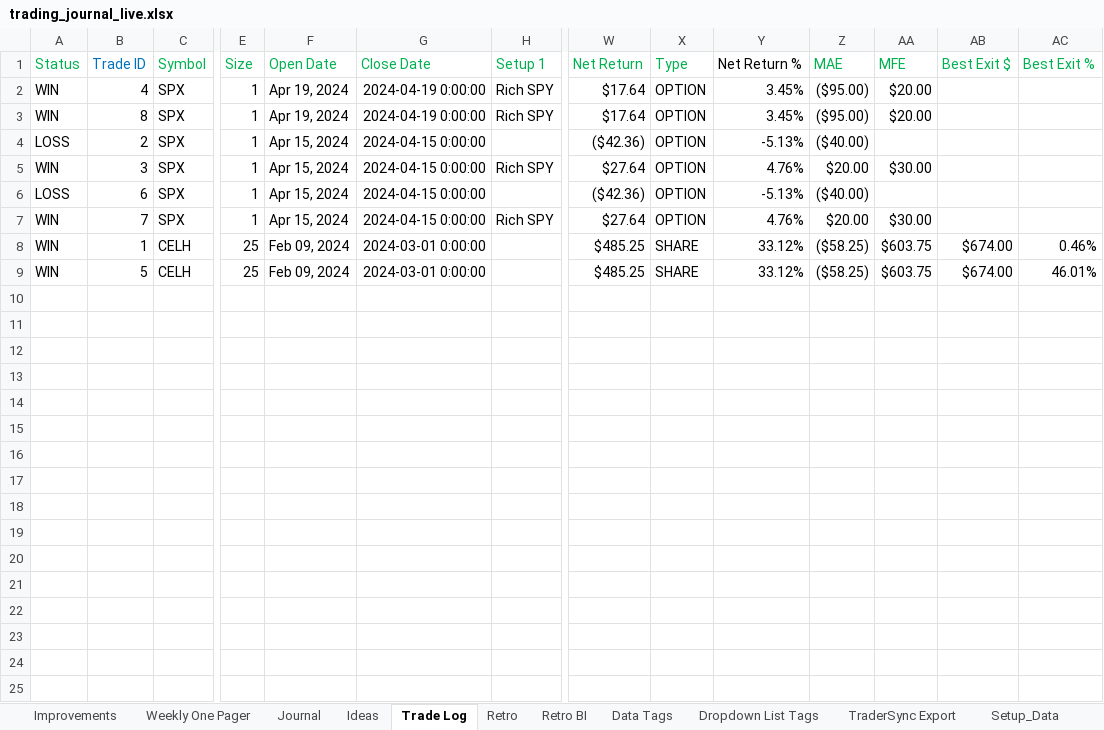
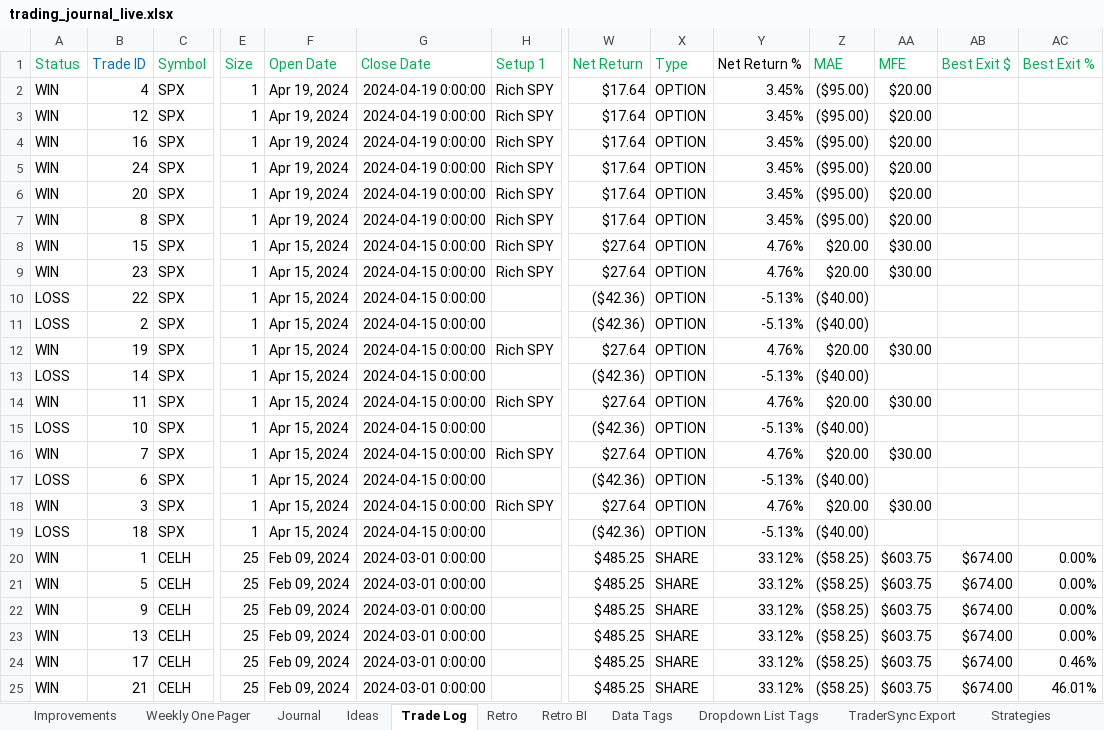
Before and after one commit to cristalarc/Trading-Journal, an Excel workbook: Output/trading_journal_live.xlsx, sheet Trade Log, drawn as a sheet; only a part is shown, gaps mark what is left out; values as stored, in another font and other column widths than the file's, no borders; addresses are those after the commit; rows hold the shown columns only; the diff names each change by its address in the sheet, - before the commit and + after, or states it on an @@ line.

```diff
--- a/Output/trading_journal_live.xlsx (sheet Trade Log)
+++ b/Output/trading_journal_live.xlsx (sheet Trade Log)
-sheet tab: Setup_Data
+sheet tab: Strategies
+row 3: WIN | 12 | SPX | 1 | Apr 19, 2024 | 2024-04-19 0:00:00 | Rich SPY | $17.64 | OPTION | 3.45% | ($95.00) | $20.00
+row 4: WIN | 16 | SPX | 1 | Apr 19, 2024 | 2024-04-19 0:00:00 | Rich SPY | $17.64 | OPTION | 3.45% | ($95.00) | $20.00
+row 5: WIN | 24 | SPX | 1 | Apr 19, 2024 | 2024-04-19 0:00:00 | Rich SPY | $17.64 | OPTION | 3.45% | ($95.00) | $20.00
+row 6: WIN | 20 | SPX | 1 | Apr 19, 2024 | 2024-04-19 0:00:00 | Rich SPY | $17.64 | OPTION | 3.45% | ($95.00) | $20.00
+row 8: WIN | 15 | SPX | 1 | Apr 15, 2024 | 2024-04-15 0:00:00 | Rich SPY | $27.64 | OPTION | 4.76% | $20.00 | $30.00
+row 9: WIN | 23 | SPX | 1 | Apr 15, 2024 | 2024-04-15 0:00:00 | Rich SPY | $27.64 | OPTION | 4.76% | $20.00 | $30.00
+row 10: LOSS | 22 | SPX | 1 | Apr 15, 2024 | 2024-04-15 0:00:00 |  | ($42.36) | OPTION | -5.13% | ($40.00)
+row 12: WIN | 19 | SPX | 1 | Apr 15, 2024 | 2024-04-15 0:00:00 | Rich SPY | $27.64 | OPTION | 4.76% | $20.00 | $30.00
+row 13: LOSS | 14 | SPX | 1 | Apr 15, 2024 | 2024-04-15 0:00:00 |  | ($42.36) | OPTION | -5.13% | ($40.00)
+row 14: WIN | 11 | SPX | 1 | Apr 15, 2024 | 2024-04-15 0:00:00 | Rich SPY | $27.64 | OPTION | 4.76% | $20.00 | $30.00
+row 15: LOSS | 10 | SPX | 1 | Apr 15, 2024 | 2024-04-15 0:00:00 |  | ($42.36) | OPTION | -5.13% | ($40.00)
@@ row 7 moved to row 16: WIN @@
+row 17: LOSS | 6 | SPX | 1 | Apr 15, 2024 | 2024-04-15 0:00:00 |  | ($42.36) | OPTION | -5.13% | ($40.00)
-B19 (Trade ID): 6
+B19 (Trade ID): 18
-AC20 (Best Exit %): 0.46%
+AC20 (Best Exit %): 0.00%
-AC21 (Best Exit %): 46.01%
+AC21 (Best Exit %): 0.00%
+row 22: WIN | 9 | CELH | 25 | Feb 09, 2024 | 2024-03-01 0:00:00 |  | $485.25 | SHARE | 33.12% | ($58.25) | $603.75 | $674.00 | 0.00%
+row 23: WIN | 13 | CELH | 25 | Feb 09, 2024 | 2024-03-01 0:00:00 |  | $485.25 | SHARE | 33.12% | ($58.25) | $603.75 | $674.00 | 0.00%
+row 24: WIN | 17 | CELH | 25 | Feb 09, 2024 | 2024-03-01 0:00:00 |  | $485.25 | SHARE | 33.12% | ($58.25) | $603.75 | $674.00 | 0.46%
+row 25: WIN | 21 | CELH | 25 | Feb 09, 2024 | 2024-03-01 0:00:00 |  | $485.25 | SHARE | 33.12% | ($58.25) | $603.75 | $674.00 | 46.01%
```
Also changed, not shown: sheet Strategies, sheet Retro, sheet Weekly One Pager, sheet Data Tags, formulas that keep their value, 5 other files.
